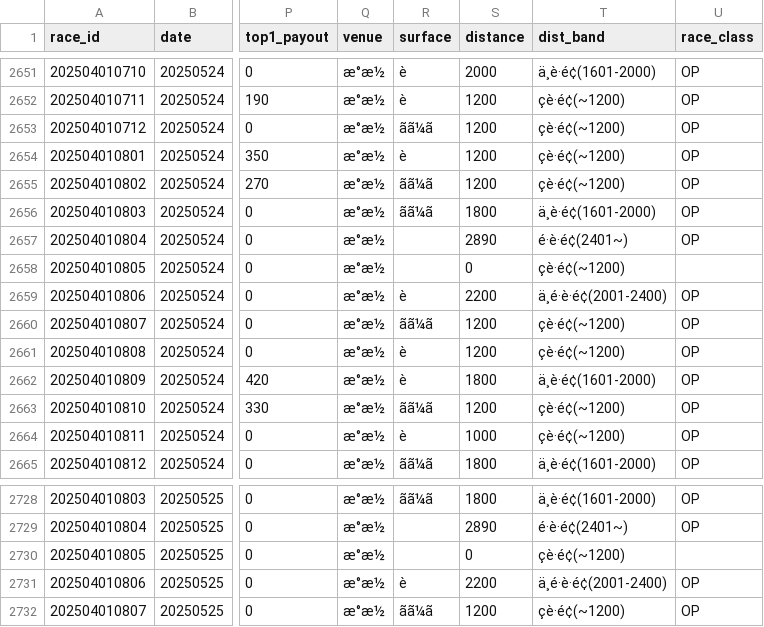
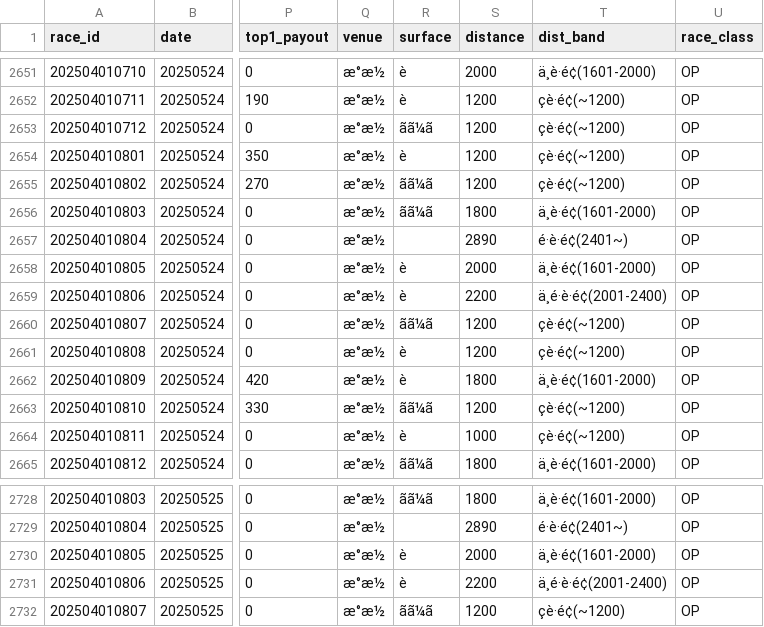
Before and after one commit to penmawashi8-ux/keiba-auto-betting, a CSV file: enriched.csv, drawn as a sheet; only a part is shown, gaps mark what is left out; the diff names each change by its address in the sheet, - before the commit and + after, or states it on an @@ line.

```diff
--- a/enriched.csv
+++ b/enriched.csv
-R2658 (surface): (empty)
+R2658 (surface): è
-S2658 (distance): 0
+S2658 (distance): 2000
-T2658 (dist_band): çè·é¢(~1200)
+T2658 (dist_band): ä¸è·é¢(1601-2000)
-U2658 (race_class): (empty)
+U2658 (race_class): OP
-R2730 (surface): (empty)
+R2730 (surface): è
-S2730 (distance): 0
+S2730 (distance): 2000
-T2730 (dist_band): çè·é¢(~1200)
+T2730 (dist_band): ä¸è·é¢(1601-2000)
-U2730 (race_class): (empty)
+U2730 (race_class): OP
```
